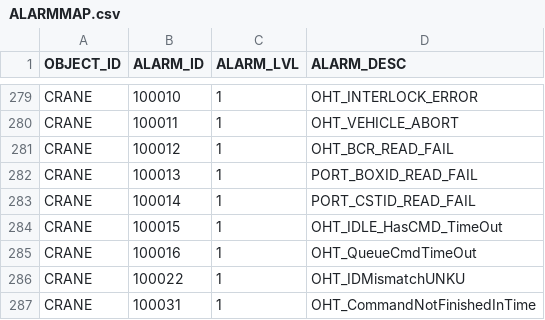
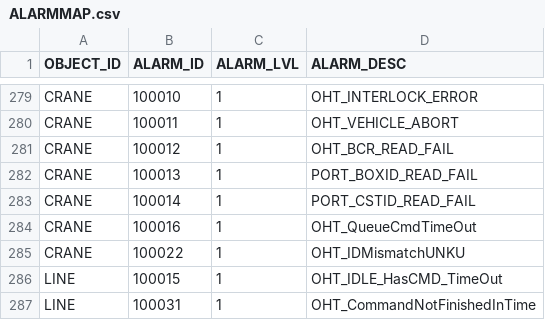
Before and after one commit to AK0-Leopard/OverheadHoistBuffer_ASE_K24, a CSV file: OverheadHoistBuffer_ASE_K24/BCWinForm/Config/ASE_K24/CSV/ALARMMAP.csv, drawn as a sheet; only a part is shown, gaps mark what is left out.

```diff
--- a/OverheadHoistBuffer_ASE_K24/BCWinForm/Config/ASE_K24/CSV/ALARMMAP.csv
+++ b/OverheadHoistBuffer_ASE_K24/BCWinForm/Config/ASE_K24/CSV/ALARMMAP.csv
@@ -283,5 +283,5 @@ CRANE,100013,1,PORT_BOXID_READ_FAIL
 CRANE,100014,1,PORT_CSTID_READ_FAIL
-CRANE,100015,1,OHT_IDLE_HasCMD_TimeOut
 CRANE,100016,1,OHT_QueueCmdTimeOut
 CRANE,100022,1,OHT_IDMismatchUNKU
-CRANE,100031,1,OHT_CommandNotFinishedInTime
+LINE,100015,1,OHT_IDLE_HasCMD_TimeOut
+LINE,100031,1,OHT_CommandNotFinishedInTime
```
Also changed, not shown: OverheadHoistBuffer_ASE_K24/BCWinForm/Config/ASE_K24/CSV/BLOCKTRACKMAP.csv, OverheadHoistBuffer_ASE_K24/BCWinForm/Config/ASE_K24/CSV/PORTCSTTYPEMAP.csv, 26 other files.
